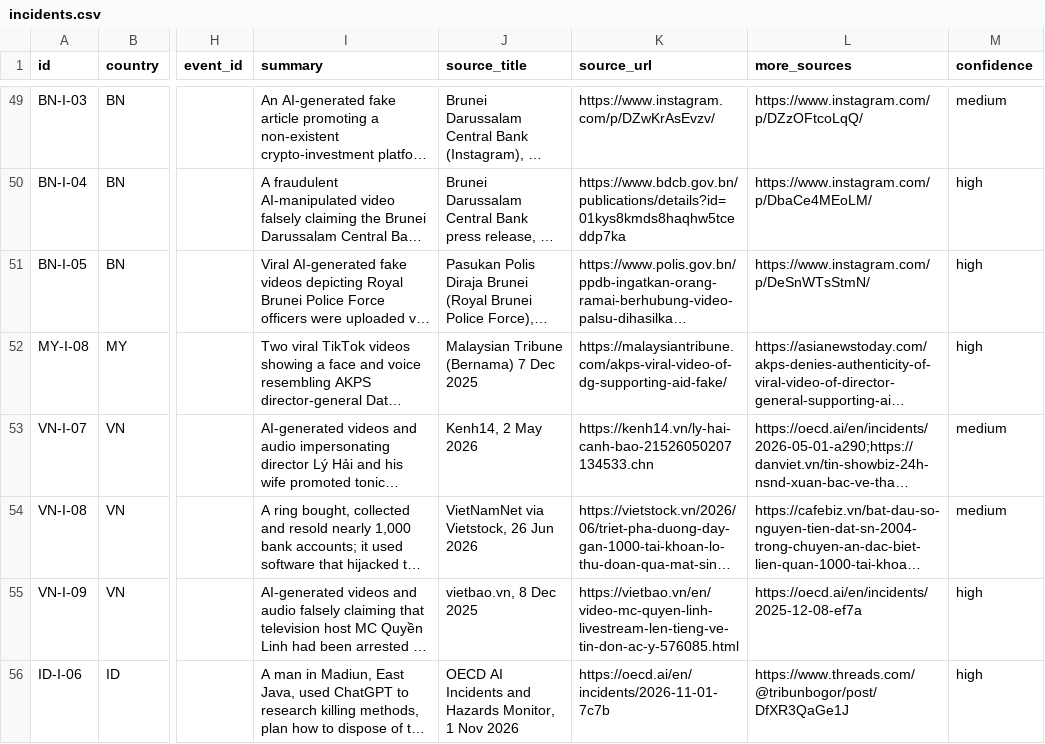
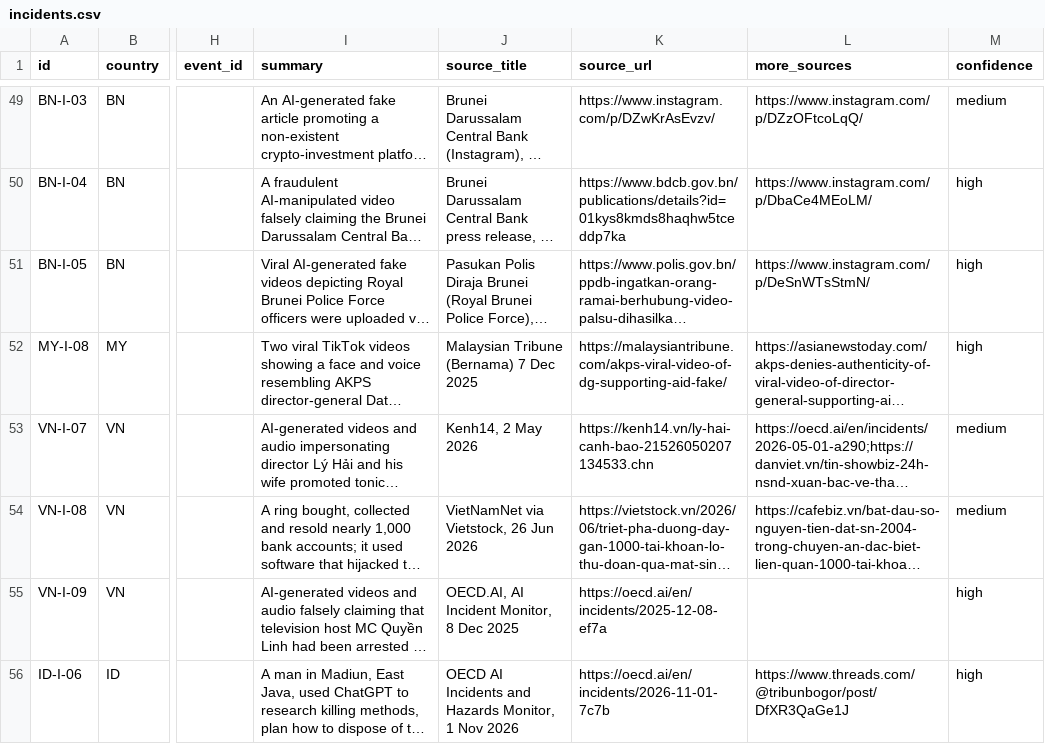
Before and after one commit to suhaimizainalshah/ASEAN-AI-Governance-Tracker, a CSV file: data/incidents.csv, drawn as a sheet; only a part is shown, gaps mark what is left out; long unchanged cells end in …; the diff names each change by its address in the sheet, - before the commit and + after, or states it on an @@ line.

Commit message:
Re-source four dead links (Lychee 404s)
Rebased onto main after PR #12 (features) merged, so the generated
files are built from the new template/build.py and the Pagefind
index is regenerated with 1.6.0 (the version PR #12 shipped).

VN-I-09: vietbao.vn video page is dead; replacement is the OECD.AI
AI Incident Monitor listing for the same incident (2025-12-08-ef7a),
which covers the MC Quyen Linh deepfakes. Removed from more_sources
(now the primary source).
SG-P-03: Chambers AI 2025 Singapore guide is dead; replacement is the
official MDDI announcement of the National AI Strategy, 13 Nov 2019.
SG-P-05: Legal 500 AI guide is dead (and the Chambers link in
more_sources is dead too); replacement is the official MDDI launch
speech for the National AI Strategy 2.0, 4 Dec 2023. more_sources
cleared.
MY-P-02: Chambers AI 2025 Malaysia guide is dead; replacement is the
official Ministry of Digital achievements page, which lists the NAIO
launch on 12 Dec 2024. The dead ai.gov.my link in more_sources is
replaced with the live Malay Mail report of the launch.

All four replacement sources were read in full and verified
23 Nov 2026. Counts unchanged: 55 incidents / 79 responses /
97 instruments, backlog 85. The four dead-link exclusions in
PR #12's .lychee.toml can be dropped after this merges.

```diff
--- a/data/incidents.csv
+++ b/data/incidents.csv
-J55 (source_title): vietbao.vn, 8 Dec 2025
+J55 (source_title): OECD.AI, AI Incident Monitor, 8 Dec 2025
-K55 (source_url): https://vietbao.vn/en/video-mc-quyen-linh-livestream-len-tieng-ve-tin-don-ac-y-576085.html
+K55 (source_url): https://oecd.ai/en/incidents/2025-12-08-ef7a
-L55 (more_sources): https://oecd.ai/en/incidents/2025-12-08-ef7a
+L55 (more_sources): (empty)
```
Also changed, not shown: data/instruments.csv, 15 other files.
